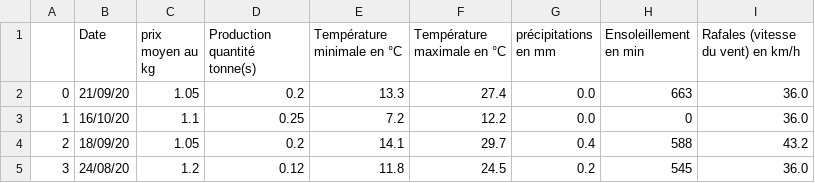
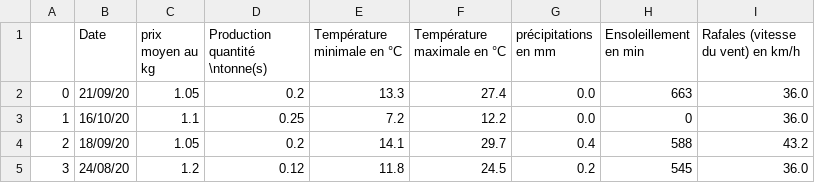
Before and after one commit to Lydu7979/Projet-chef-d-oeuvre-bon-, a CSV file: DATA/TM15.csv, drawn as a sheet; only a part is shown.

```diff
--- a/DATA/TM15.csv
+++ b/DATA/TM15.csv
@@ -1,2 +1,2 @@
-,Date,prix moyen au kg,"Production quantité tonne(s)",Température minimale en °C,Température maximale en °C,précipitations en mm,Ensoleillement en min,Rafales (vitesse du vent) en km/h
+,Date,prix moyen au kg,"Production quantité \ntonne(s)",Température minimale en °C,Température maximale en °C,précipitations en mm,Ensoleillement en min,Rafales (vitesse du vent) en km/h
 0,21/09/20,1.05,0.2,13.3,27.4,0.0,663,36.0
```
Also changed, not shown: Forecast.csv, Forecast2.csv, 1 other file.
